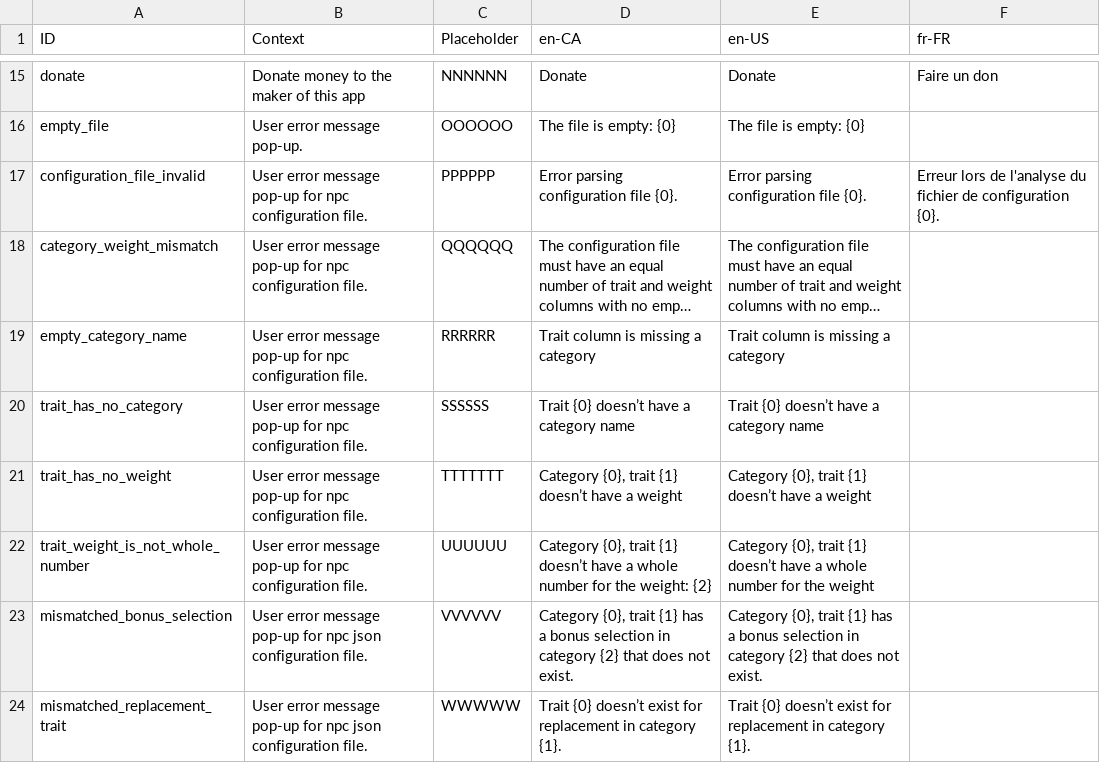
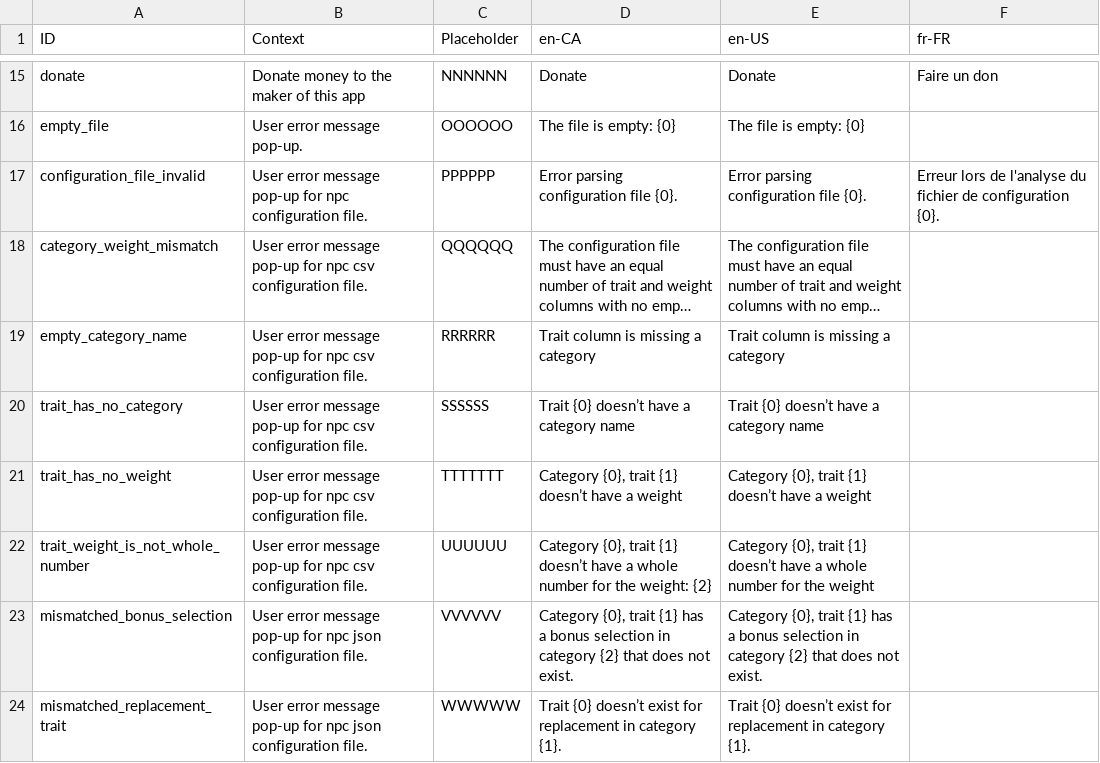
Before and after one commit to MarcusTrenton-Personal/NpcGenerator, a CSV file: NpcGenerator/SourceAssets/Localization.csv, drawn as a sheet; only a part is shown, gaps mark what is left out; long unchanged cells end in …; the diff names each change by its address in the sheet, - before the commit and + after, or states it on an @@ line.

Commit message:
Updated localization context

```diff
--- a/NpcGenerator/SourceAssets/Localization.csv
+++ b/NpcGenerator/SourceAssets/Localization.csv
-B18:B22 (Context): …for npc configuration file.
+B18:B22 (Context): …for npc csv configuration file.
```
